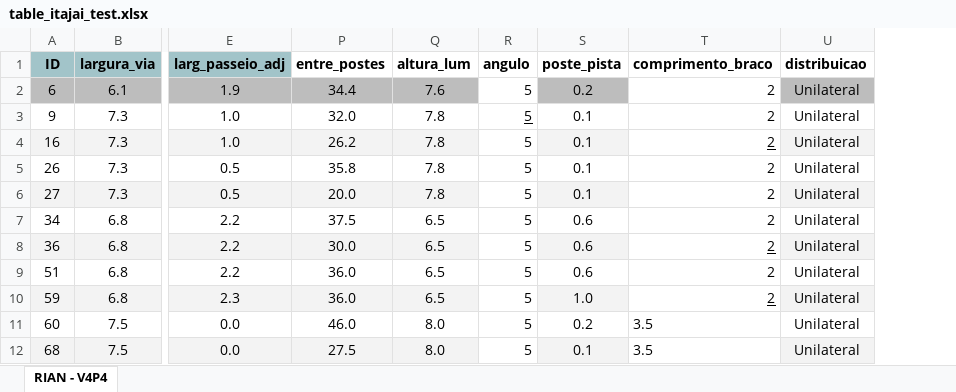
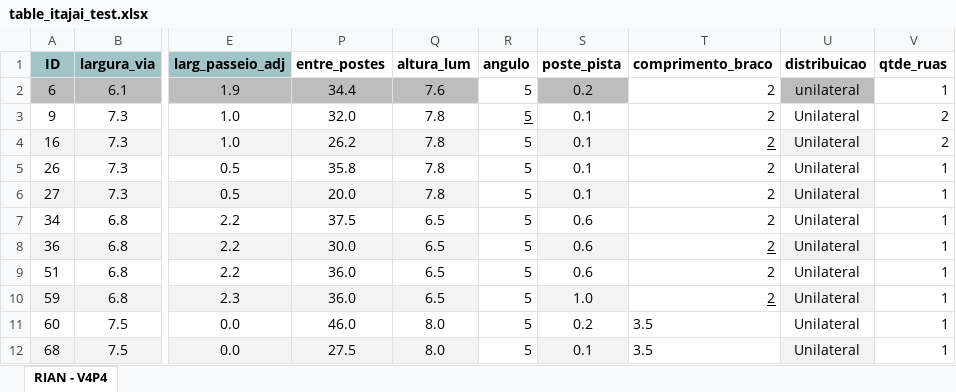
Before and after one commit to RianMarcos/AUTOMATIZACAO_DIALUX_ITAJAI, an Excel workbook: table_itajai_test.xlsx, sheet RIAN - V4P4, drawn as a sheet; only a part is shown, gaps mark what is left out; values as stored, in another font and other column widths than the file's, no borders; the diff names each change by its address in the sheet, - before the commit and + after, or states it on an @@ line.

Commit message:
distribuicao_central

```diff
--- a/table_itajai_test.xlsx (sheet RIAN - V4P4)
+++ b/table_itajai_test.xlsx (sheet RIAN - V4P4)
+column V (qtde_ruas), rows 2-12: 1 | 2 | 2 | 1 | 1 | 1 | 1 | 1 | 1 | 1 | 1
-U2 (distribuicao): Unilateral
+U2 (distribuicao): unilateral
```
Also changed, not shown: 8 other files.
